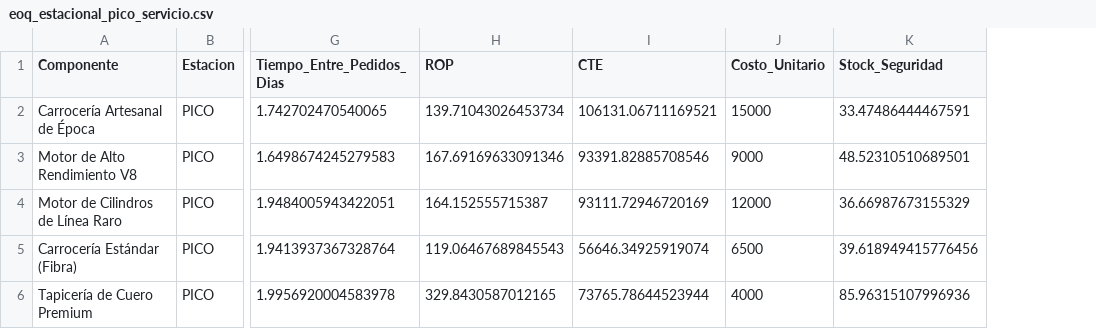
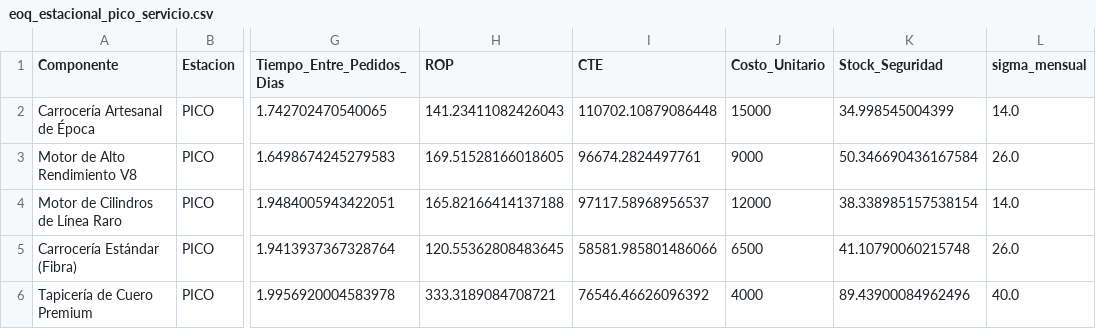
Before and after one commit to BrianTurin/heritage-motors-brian-turin-analysis, a CSV file: outputs/inventory/eoq_estacional/eoq_estacional_pico_servicio.csv, drawn as a sheet; only a part is shown, gaps mark what is left out; the diff names each change by its address in the sheet, - before the commit and + after, or states it on an @@ line.

```diff
--- a/outputs/inventory/eoq_estacional/eoq_estacional_pico_servicio.csv
+++ b/outputs/inventory/eoq_estacional/eoq_estacional_pico_servicio.csv
+column L (sigma_mensual), rows 2-6: 14.0 | 26.0 | 14.0 | 26.0 | 40.0
-H2 (ROP): 139.71043026453734
+H2 (ROP): 141.23411082426043
-I2 (CTE): 106131.06711169521
+I2 (CTE): 110702.10879086448
-K2 (Stock_Seguridad): 33.47486444467591
+K2 (Stock_Seguridad): 34.998545004399
-H3 (ROP): 167.69169633091346
+H3 (ROP): 169.51528166018605
-I3 (CTE): 93391.82885708546
+I3 (CTE): 96674.2824497761
-K3 (Stock_Seguridad): 48.52310510689501
+K3 (Stock_Seguridad): 50.346690436167584
-H4 (ROP): 164.152555715387
+H4 (ROP): 165.82166414137188
-I4 (CTE): 93111.72946720169
+I4 (CTE): 97117.58968956537
-K4 (Stock_Seguridad): 36.66987673155329
+K4 (Stock_Seguridad): 38.338985157538154
-H5 (ROP): 119.06467689845543
+H5 (ROP): 120.55362808483645
-I5 (CTE): 56646.34925919074
+I5 (CTE): 58581.985801486066
-K5 (Stock_Seguridad): 39.618949415776456
+K5 (Stock_Seguridad): 41.10790060215748
-H6 (ROP): 329.8430587012165
+H6 (ROP): 333.3189084708721
-I6 (CTE): 73765.78644523944
+I6 (CTE): 76546.46626096392
-K6 (Stock_Seguridad): 85.96315107996936
+K6 (Stock_Seguridad): 89.43900084962496
```
Also changed, not shown: outputs/inventory/eoq_estacional/eoq_estacional_normal_servicio.csv, outputs/inventory/eoq_estacional/eoq_estacional_resumen_servicio.csv, 5 other files.
